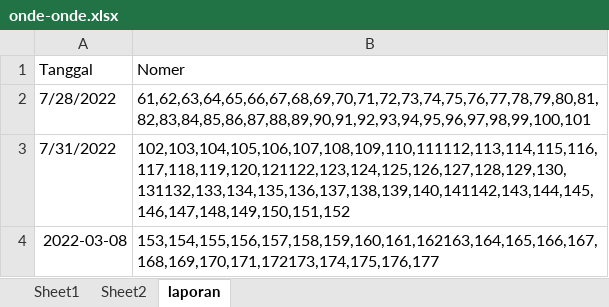
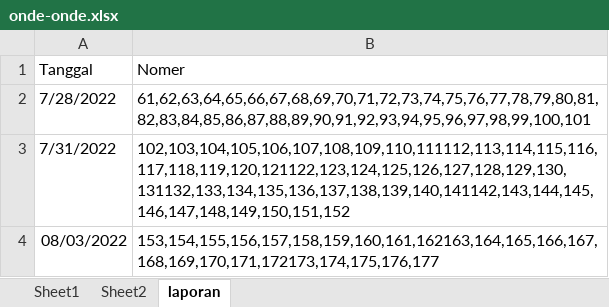
Before and after one commit to roni7032/shop, an Excel workbook: Post WP/onde-onde.xlsx, sheet laporan, drawn as a sheet; values as stored, in another font and other column widths than the file's, no borders; the diff names each change by its address in the sheet, - before the commit and + after, or states it on an @@ line.

```diff
--- a/Post WP/onde-onde.xlsx (sheet laporan)
+++ b/Post WP/onde-onde.xlsx (sheet laporan)
-A4 (Tanggal): 2022-03-08
+A4 (Tanggal): 08/03/2022
```
Also changed, not shown: sheet Sheet2, formulas that keep their value, Post WP/onde2.xlsx, 6 other files.
